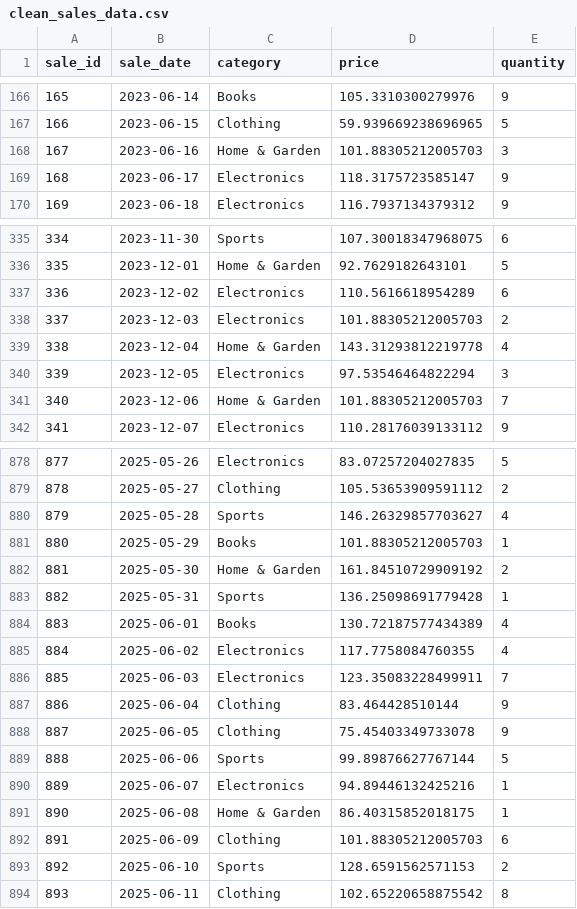
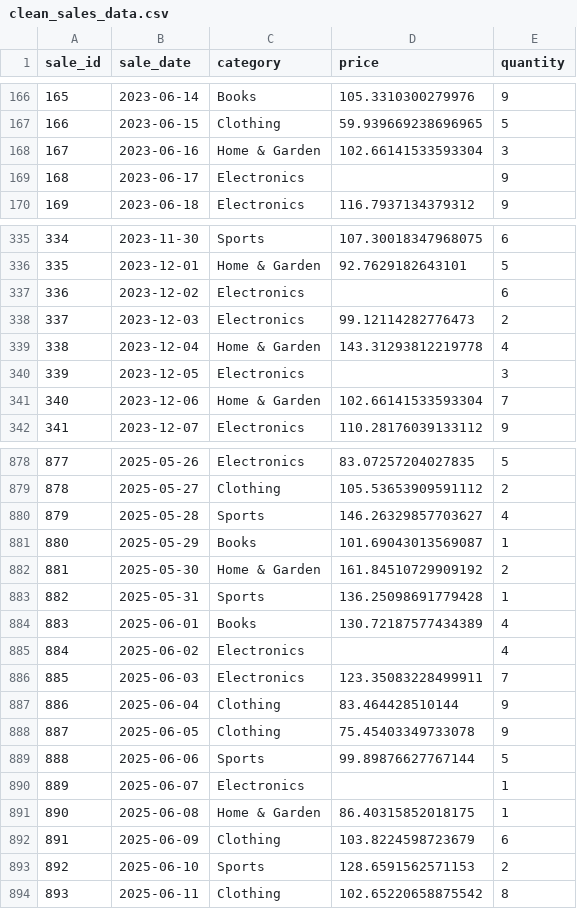
Before and after one commit to FelipeC-astro/technical-interview, a CSV file: technical-interview/data/clean_sales_data.csv, drawn as a sheet; only a part is shown, gaps mark what is left out; the diff covers the shown part only.

```diff
--- a/technical-interview/data/clean_sales_data.csv
+++ b/technical-interview/data/clean_sales_data.csv
@@ -167,4 +167,4 @@ sale_id,sale_date,category,price,quantity
 166,2023-06-15,Clothing,59.939669238696965,5
-167,2023-06-16,Home & Garden,101.88305212005703,3
-168,2023-06-17,Electronics,118.3175723585147,9
+167,2023-06-16,Home & Garden,102.66141533593304,3
+168,2023-06-17,Electronics,,9
 169,2023-06-18,Electronics,116.7937134379312,9
@@ -336,7 +336,7 @@ sale_id,sale_date,category,price,quantity
 335,2023-12-01,Home & Garden,92.7629182643101,5
-336,2023-12-02,Electronics,110.5616618954289,6
-337,2023-12-03,Electronics,101.88305212005703,2
+336,2023-12-02,Electronics,,6
+337,2023-12-03,Electronics,99.12114282776473,2
 338,2023-12-04,Home & Garden,143.31293812219778,4
-339,2023-12-05,Electronics,97.53546464822294,3
-340,2023-12-06,Home & Garden,101.88305212005703,7
+339,2023-12-05,Electronics,,3
+340,2023-12-06,Home & Garden,102.66141533593304,7
 341,2023-12-07,Electronics,110.28176039133112,9
@@ -880,3 +880,3 @@ sale_id,sale_date,category,price,quantity
 879,2025-05-28,Sports,146.26329857703627,4
-880,2025-05-29,Books,101.88305212005703,1
+880,2025-05-29,Books,101.69043013569087,1
 881,2025-05-30,Home & Garden,161.84510729909192,2
@@ -884,3 +884,3 @@ sale_id,sale_date,category,price,quantity
 883,2025-06-01,Books,130.72187577434389,4
-884,2025-06-02,Electronics,117.7758084760355,4
+884,2025-06-02,Electronics,,4
 885,2025-06-03,Electronics,123.35083228499911,7
@@ -889,5 +889,5 @@ sale_id,sale_date,category,price,quantity
 888,2025-06-06,Sports,99.89876627767144,5
-889,2025-06-07,Electronics,94.89446132425216,1
+889,2025-06-07,Electronics,,1
 890,2025-06-08,Home & Garden,86.40315852018175,1
-891,2025-06-09,Clothing,101.88305212005703,6
+891,2025-06-09,Clothing,103.8224598723679,6
 892,2025-06-10,Sports,128.6591562571153,2
```
Also changed, not shown: 68 edited cells elsewhere in this file.
